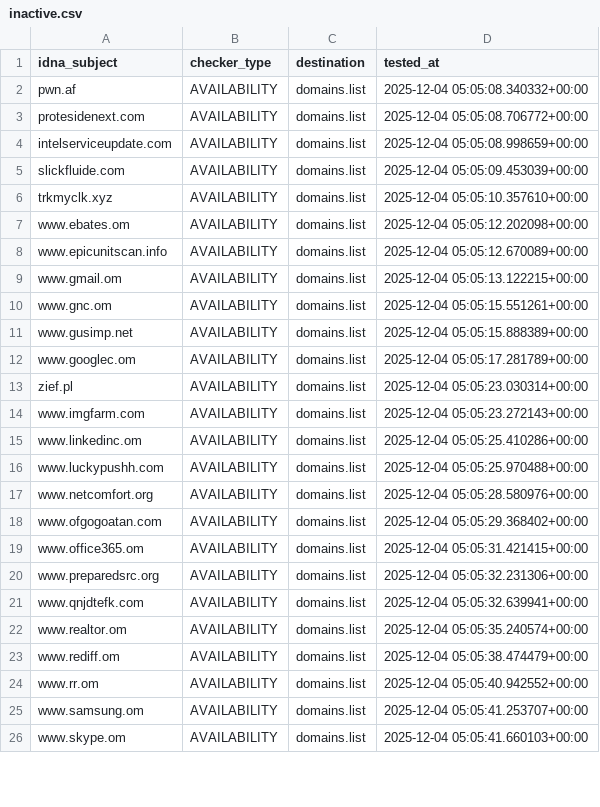
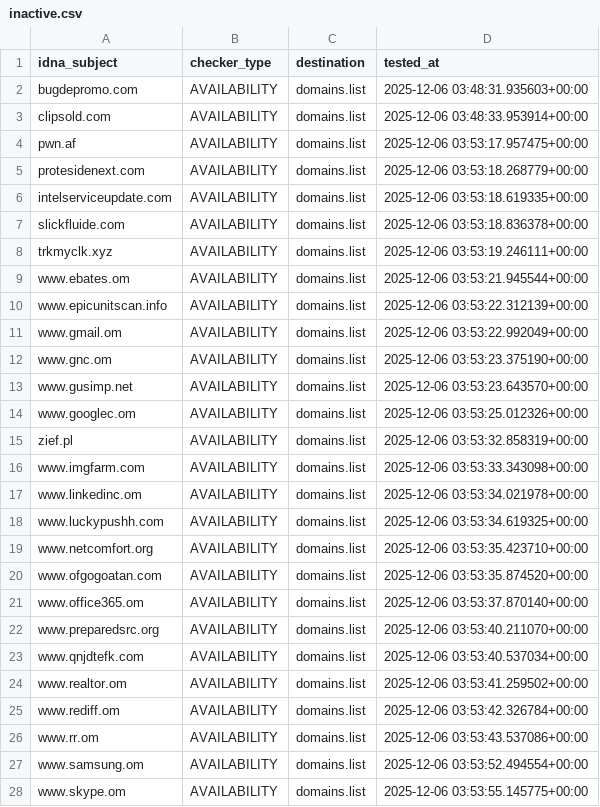
Before and after one commit to Ultimate-Hosts-Blacklist/quidsup_malicious-sites, a CSV file: .pyfunceble/inactive.csv, drawn as a sheet; only a part is shown; the diff covers the shown part only.

```diff
--- a/.pyfunceble/inactive.csv
+++ b/.pyfunceble/inactive.csv
@@ -1,26 +1,28 @@
 idna_subject,checker_type,destination,tested_at
-pwn.af,AVAILABILITY,domains.list,2025-12-04 05:05:08.340332+00:00
-protesidenext.com,AVAILABILITY,domains.list,2025-12-04 05:05:08.706772+00:00
-intelserviceupdate.com,AVAILABILITY,domains.list,2025-12-04 05:05:08.998659+00:00
-slickfluide.com,AVAILABILITY,domains.list,2025-12-04 05:05:09.453039+00:00
-trkmyclk.xyz,AVAILABILITY,domains.list,2025-12-04 05:05:10.357610+00:00
-www.ebates.om,AVAILABILITY,domains.list,2025-12-04 05:05:12.202098+00:00
-www.epicunitscan.info,AVAILABILITY,domains.list,2025-12-04 05:05:12.670089+00:00
-www.gmail.om,AVAILABILITY,domains.list,2025-12-04 05:05:13.122215+00:00
-www.gnc.om,AVAILABILITY,domains.list,2025-12-04 05:05:15.551261+00:00
-www.gusimp.net,AVAILABILITY,domains.list,2025-12-04 05:05:15.888389+00:00
-www.googlec.om,AVAILABILITY,domains.list,2025-12-04 05:05:17.281789+00:00
-zief.pl,AVAILABILITY,domains.list,2025-12-04 05:05:23.030314+00:00
-www.imgfarm.com,AVAILABILITY,domains.list,2025-12-04 05:05:23.272143+00:00
-www.linkedinc.om,AVAILABILITY,domains.list,2025-12-04 05:05:25.410286+00:00
-www.luckypushh.com,AVAILABILITY,domains.list,2025-12-04 05:05:25.970488+00:00
-www.netcomfort.org,AVAILABILITY,domains.list,2025-12-04 05:05:28.580976+00:00
-www.ofgogoatan.com,AVAILABILITY,domains.list,2025-12-04 05:05:29.368402+00:00
-www.office365.om,AVAILABILITY,domains.list,2025-12-04 05:05:31.421415+00:00
-www.preparedsrc.org,AVAILABILITY,domains.list,2025-12-04 05:05:32.231306+00:00
-www.qnjdtefk.com,AVAILABILITY,domains.list,2025-12-04 05:05:32.639941+00:00
-www.realtor.om,AVAILABILITY,domains.list,2025-12-04 05:05:35.240574+00:00
-www.rediff.om,AVAILABILITY,domains.list,2025-12-04 05:05:38.474479+00:00
-www.rr.om,AVAILABILITY,domains.list,2025-12-04 05:05:40.942552+00:00
-www.samsung.om,AVAILABILITY,domains.list,2025-12-04 05:05:41.253707+00:00
-www.skype.om,AVAILABILITY,domains.list,2025-12-04 05:05:41.660103+00:00
+bugdepromo.com,AVAILABILITY,domains.list,2025-12-06 03:48:31.935603+00:00
+clipsold.com,AVAILABILITY,domains.list,2025-12-06 03:48:33.953914+00:00
+pwn.af,AVAILABILITY,domains.list,2025-12-06 03:53:17.957475+00:00
+protesidenext.com,AVAILABILITY,domains.list,2025-12-06 03:53:18.268779+00:00
+intelserviceupdate.com,AVAILABILITY,domains.list,2025-12-06 03:53:18.619335+00:00
+slickfluide.com,AVAILABILITY,domains.list,2025-12-06 03:53:18.836378+00:00
+trkmyclk.xyz,AVAILABILITY,domains.list,2025-12-06 03:53:19.246111+00:00
+www.ebates.om,AVAILABILITY,domains.list,2025-12-06 03:53:21.945544+00:00
+www.epicunitscan.info,AVAILABILITY,domains.list,2025-12-06 03:53:22.312139+00:00
+www.gmail.om,AVAILABILITY,domains.list,2025-12-06 03:53:22.992049+00:00
+www.gnc.om,AVAILABILITY,domains.list,2025-12-06 03:53:23.375190+00:00
+www.gusimp.net,AVAILABILITY,domains.list,2025-12-06 03:53:23.643570+00:00
+www.googlec.om,AVAILABILITY,domains.list,2025-12-06 03:53:25.012326+00:00
+zief.pl,AVAILABILITY,domains.list,2025-12-06 03:53:32.858319+00:00
+www.imgfarm.com,AVAILABILITY,domains.list,2025-12-06 03:53:33.343098+00:00
+www.linkedinc.om,AVAILABILITY,domains.list,2025-12-06 03:53:34.021978+00:00
+www.luckypushh.com,AVAILABILITY,domains.list,2025-12-06 03:53:34.619325+00:00
+www.netcomfort.org,AVAILABILITY,domains.list,2025-12-06 03:53:35.423710+00:00
+www.ofgogoatan.com,AVAILABILITY,domains.list,2025-12-06 03:53:35.874520+00:00
+www.office365.om,AVAILABILITY,domains.list,2025-12-06 03:53:37.870140+00:00
+www.preparedsrc.org,AVAILABILITY,domains.list,2025-12-06 03:53:40.211070+00:00
+www.qnjdtefk.com,AVAILABILITY,domains.list,2025-12-06 03:53:40.537034+00:00
+www.realtor.om,AVAILABILITY,domains.list,2025-12-06 03:53:41.259502+00:00
+www.rediff.om,AVAILABILITY,domains.list,2025-12-06 03:53:42.326784+00:00
+www.rr.om,AVAILABILITY,domains.list,2025-12-06 03:53:43.537086+00:00
+www.samsung.om,AVAILABILITY,domains.list,2025-12-06 03:53:52.494554+00:00
+www.skype.om,AVAILABILITY,domains.list,2025-12-06 03:53:55.145775+00:00
```
Also changed, not shown: 66 edited cells elsewhere in this file, .pyfunceble/whois.csv, 17 other files.
